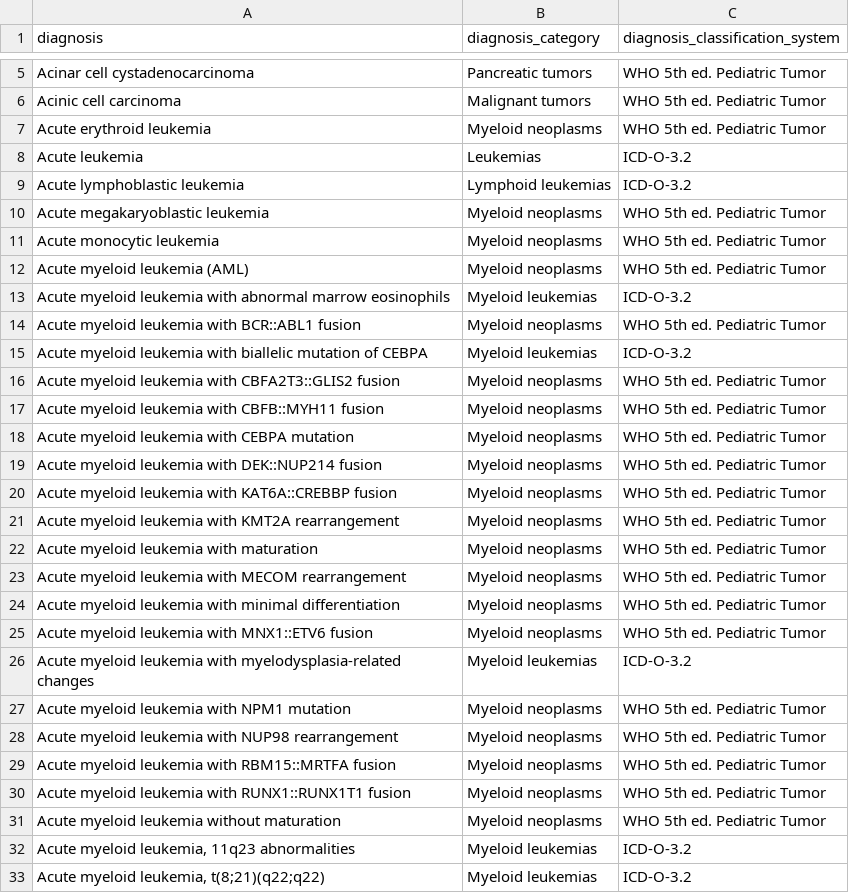
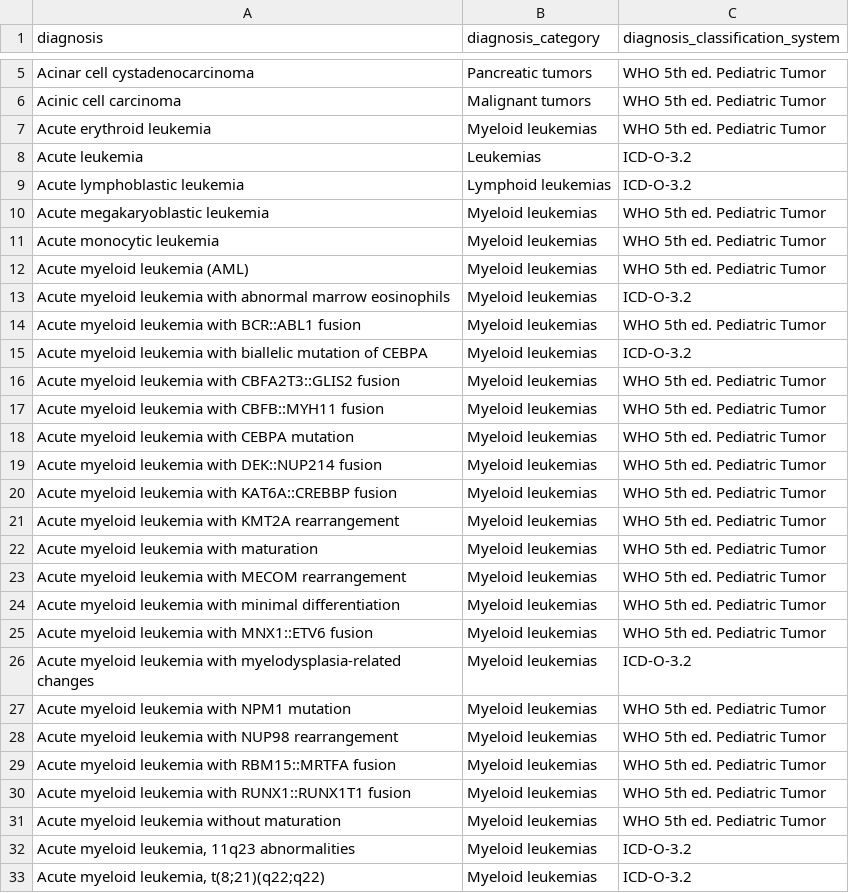
Before and after one commit to CBIIT/ChildhoodCancerDataInitiative-Prefect_Pipeline, a TSV file: docs/uniqDx2Dx_cat.tsv, drawn as a sheet; only a part is shown, gaps mark what is left out; the diff covers the shown part only.

Commit message:
update myeloid neoplasms to myeloid leukemias

```diff
--- a/docs/uniqDx2Dx_cat.tsv
+++ b/docs/uniqDx2Dx_cat.tsv
@@ -6,27 +6,27 @@ Acinar cell cystadenocarcinoma	Pancreatic tumors	WHO 5th ed. Pediatric Tumor
 Acinic cell carcinoma	Malignant tumors	WHO 5th ed. Pediatric Tumor
-Acute erythroid leukemia	Myeloid neoplasms	WHO 5th ed. Pediatric Tumor
+Acute erythroid leukemia	Myeloid leukemias	WHO 5th ed. Pediatric Tumor
 Acute leukemia	Leukemias	ICD-O-3.2
 Acute lymphoblastic leukemia	Lymphoid leukemias	ICD-O-3.2
-Acute megakaryoblastic leukemia	Myeloid neoplasms	WHO 5th ed. Pediatric Tumor
-Acute monocytic leukemia	Myeloid neoplasms	WHO 5th ed. Pediatric Tumor
-Acute myeloid leukemia (AML)	Myeloid neoplasms	WHO 5th ed. Pediatric Tumor
+Acute megakaryoblastic leukemia	Myeloid leukemias	WHO 5th ed. Pediatric Tumor
+Acute monocytic leukemia	Myeloid leukemias	WHO 5th ed. Pediatric Tumor
+Acute myeloid leukemia (AML)	Myeloid leukemias	WHO 5th ed. Pediatric Tumor
 Acute myeloid leukemia with abnormal marrow eosinophils	Myeloid leukemias	ICD-O-3.2
-Acute myeloid leukemia with BCR::ABL1 fusion	Myeloid neoplasms	WHO 5th ed. Pediatric Tumor
+Acute myeloid leukemia with BCR::ABL1 fusion	Myeloid leukemias	WHO 5th ed. Pediatric Tumor
 Acute myeloid leukemia with biallelic mutation of CEBPA	Myeloid leukemias	ICD-O-3.2
-Acute myeloid leukemia with CBFA2T3::GLIS2 fusion	Myeloid neoplasms	WHO 5th ed. Pediatric Tumor
-Acute myeloid leukemia with CBFB::MYH11 fusion	Myeloid neoplasms	WHO 5th ed. Pediatric Tumor
-Acute myeloid leukemia with CEBPA mutation	Myeloid neoplasms	WHO 5th ed. Pediatric Tumor
-Acute myeloid leukemia with DEK::NUP214 fusion	Myeloid neoplasms	WHO 5th ed. Pediatric Tumor
-Acute myeloid leukemia with KAT6A::CREBBP fusion	Myeloid neoplasms	WHO 5th ed. Pediatric Tumor
-Acute myeloid leukemia with KMT2A rearrangement	Myeloid neoplasms	WHO 5th ed. Pediatric Tumor
-Acute myeloid leukemia with maturation	Myeloid neoplasms	WHO 5th ed. Pediatric Tumor
-Acute myeloid leukemia with MECOM rearrangement	Myeloid neoplasms	WHO 5th ed. Pediatric Tumor
-Acute myeloid leukemia with minimal differentiation	Myeloid neoplasms	WHO 5th ed. Pediatric Tumor
-Acute myeloid leukemia with MNX1::ETV6 fusion	Myeloid neoplasms	WHO 5th ed. Pediatric Tumor
+Acute myeloid leukemia with CBFA2T3::GLIS2 fusion	Myeloid leukemias	WHO 5th ed. Pediatric Tumor
+Acute myeloid leukemia with CBFB::MYH11 fusion	Myeloid leukemias	WHO 5th ed. Pediatric Tumor
+Acute myeloid leukemia with CEBPA mutation	Myeloid leukemias	WHO 5th ed. Pediatric Tumor
+Acute myeloid leukemia with DEK::NUP214 fusion	Myeloid leukemias	WHO 5th ed. Pediatric Tumor
+Acute myeloid leukemia with KAT6A::CREBBP fusion	Myeloid leukemias	WHO 5th ed. Pediatric Tumor
+Acute myeloid leukemia with KMT2A rearrangement	Myeloid leukemias	WHO 5th ed. Pediatric Tumor
+Acute myeloid leukemia with maturation	Myeloid leukemias	WHO 5th ed. Pediatric Tumor
+Acute myeloid leukemia with MECOM rearrangement	Myeloid leukemias	WHO 5th ed. Pediatric Tumor
+Acute myeloid leukemia with minimal differentiation	Myeloid leukemias	WHO 5th ed. Pediatric Tumor
+Acute myeloid leukemia with MNX1::ETV6 fusion	Myeloid leukemias	WHO 5th ed. Pediatric Tumor
 Acute myeloid leukemia with myelodysplasia-related changes	Myeloid leukemias	ICD-O-3.2
-Acute myeloid leukemia with NPM1 mutation	Myeloid neoplasms	WHO 5th ed. Pediatric Tumor
-Acute myeloid leukemia with NUP98 rearrangement	Myeloid neoplasms	WHO 5th ed. Pediatric Tumor
-Acute myeloid leukemia with RBM15::MRTFA fusion	Myeloid neoplasms	WHO 5th ed. Pediatric Tumor
-Acute myeloid leukemia with RUNX1::RUNX1T1 fusion	Myeloid neoplasms	WHO 5th ed. Pediatric Tumor
-Acute myeloid leukemia without maturation	Myeloid neoplasms	WHO 5th ed. Pediatric Tumor
+Acute myeloid leukemia with NPM1 mutation	Myeloid leukemias	WHO 5th ed. Pediatric Tumor
+Acute myeloid leukemia with NUP98 rearrangement	Myeloid leukemias	WHO 5th ed. Pediatric Tumor
+Acute myeloid leukemia with RBM15::MRTFA fusion	Myeloid leukemias	WHO 5th ed. Pediatric Tumor
+Acute myeloid leukemia with RUNX1::RUNX1T1 fusion	Myeloid leukemias	WHO 5th ed. Pediatric Tumor
+Acute myeloid leukemia without maturation	Myeloid leukemias	WHO 5th ed. Pediatric Tumor
 Acute myeloid leukemia, 11q23 abnormalities	Myeloid leukemias	ICD-O-3.2
```
Also changed, not shown: 15 edited cells elsewhere in this file.
